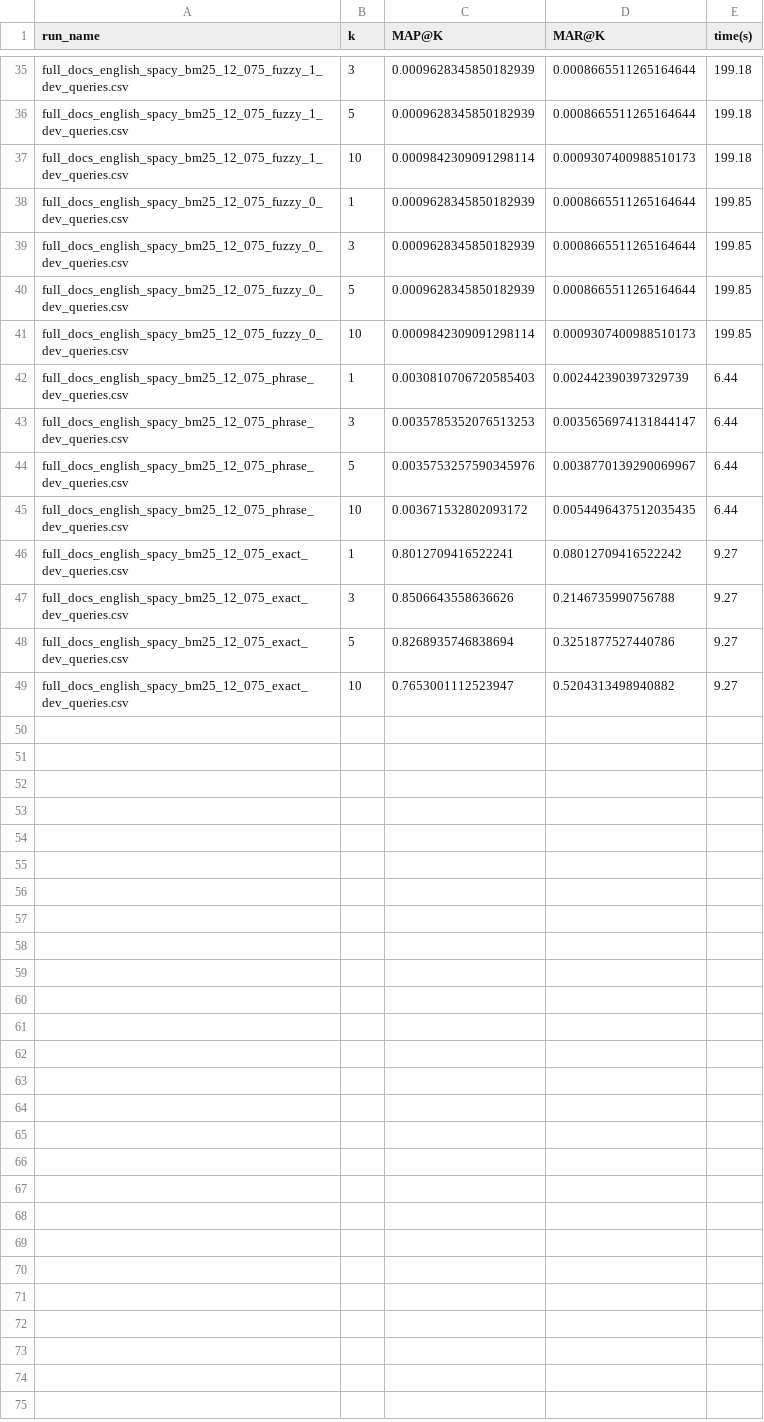
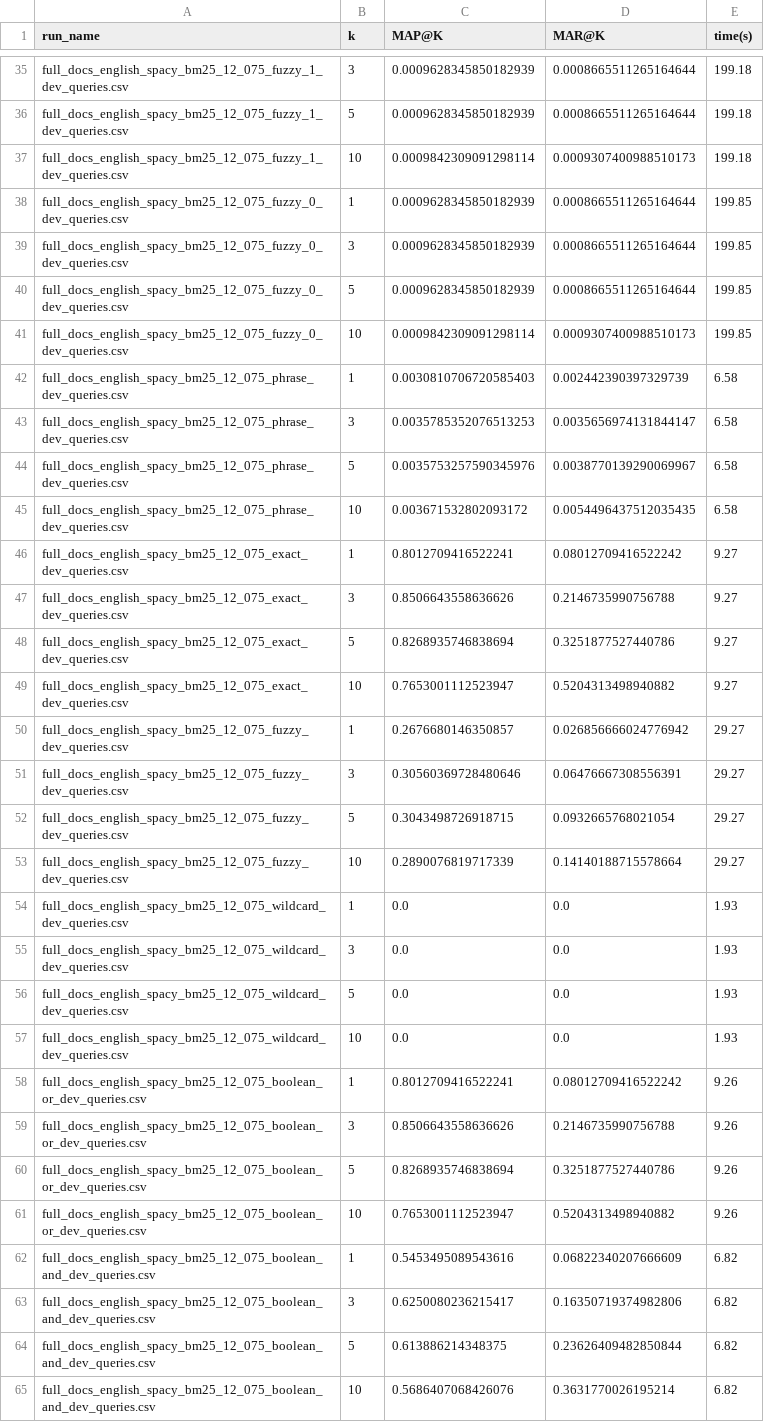
Before and after one commit to MichelDierckx/InfoRetrieval-Assignment2, a CSV file: results/evaluation/evaluation.csv, drawn as a sheet; only a part is shown, gaps mark what is left out.

Commit message:
fixing small isues with creating the queries

```diff
--- a/results/evaluation/evaluation.csv
+++ b/results/evaluation/evaluation.csv
@@ -41,6 +41,6 @@ full_docs_english_spacy_bm25_12_075_fuzzy_0_dev_queries.csv,5,0.0009628345850182
 full_docs_english_spacy_bm25_12_075_fuzzy_0_dev_queries.csv,10,0.0009842309091298114,0.0009307400988510173,199.85
-full_docs_english_spacy_bm25_12_075_phrase_dev_queries.csv,1,0.0030810706720585403,0.002442390397329739,6.44
-full_docs_english_spacy_bm25_12_075_phrase_dev_queries.csv,3,0.0035785352076513253,0.0035656974131844147,6.44
-full_docs_english_spacy_bm25_12_075_phrase_dev_queries.csv,5,0.0035753257590345976,0.0038770139290069967,6.44
-full_docs_english_spacy_bm25_12_075_phrase_dev_queries.csv,10,0.003671532802093172,0.0054496437512035435,6.44
+full_docs_english_spacy_bm25_12_075_phrase_dev_queries.csv,1,0.0030810706720585403,0.002442390397329739,6.58
+full_docs_english_spacy_bm25_12_075_phrase_dev_queries.csv,3,0.0035785352076513253,0.0035656974131844147,6.58
+full_docs_english_spacy_bm25_12_075_phrase_dev_queries.csv,5,0.0035753257590345976,0.0038770139290069967,6.58
+full_docs_english_spacy_bm25_12_075_phrase_dev_queries.csv,10,0.003671532802093172,0.0054496437512035435,6.58
 full_docs_english_spacy_bm25_12_075_exact_dev_queries.csv,1,0.8012709416522241,0.08012709416522242,9.27
@@ -49 +49,17 @@ full_docs_english_spacy_bm25_12_075_exact_dev_queries.csv,5,0.8268935746838694,0
 full_docs_english_spacy_bm25_12_075_exact_dev_queries.csv,10,0.7653001112523947,0.5204313498940882,9.27
+full_docs_english_spacy_bm25_12_075_fuzzy_dev_queries.csv,1,0.2676680146350857,0.026856666024776942,29.27
+full_docs_english_spacy_bm25_12_075_fuzzy_dev_queries.csv,3,0.30560369728480646,0.06476667308556391,29.27
+full_docs_english_spacy_bm25_12_075_fuzzy_dev_queries.csv,5,0.3043498726918715,0.0932665768021054,29.27
+full_docs_english_spacy_bm25_12_075_fuzzy_dev_queries.csv,10,0.2890076819717339,0.14140188715578664,29.27
+full_docs_english_spacy_bm25_12_075_wildcard_dev_queries.csv,1,0.0,0.0,1.93
+full_docs_english_spacy_bm25_12_075_wildcard_dev_queries.csv,3,0.0,0.0,1.93
+full_docs_english_spacy_bm25_12_075_wildcard_dev_queries.csv,5,0.0,0.0,1.93
+full_docs_english_spacy_bm25_12_075_wildcard_dev_queries.csv,10,0.0,0.0,1.93
+full_docs_english_spacy_bm25_12_075_boolean_or_dev_queries.csv,1,0.8012709416522241,0.08012709416522242,9.26
+full_docs_english_spacy_bm25_12_075_boolean_or_dev_queries.csv,3,0.8506643558636626,0.2146735990756788,9.26
+full_docs_english_spacy_bm25_12_075_boolean_or_dev_queries.csv,5,0.8268935746838694,0.3251877527440786,9.26
+full_docs_english_spacy_bm25_12_075_boolean_or_dev_queries.csv,10,0.7653001112523947,0.5204313498940882,9.26
+full_docs_english_spacy_bm25_12_075_boolean_and_dev_queries.csv,1,0.5453495089543616,0.06822340207666609,6.82
+full_docs_english_spacy_bm25_12_075_boolean_and_dev_queries.csv,3,0.6250080236215417,0.16350719374982806,6.82
+full_docs_english_spacy_bm25_12_075_boolean_and_dev_queries.csv,5,0.613886214348375,0.23626409482850844,6.82
+full_docs_english_spacy_bm25_12_075_boolean_and_dev_queries.csv,10,0.5686407068426076,0.3631770026195214,6.82
```
Also changed, not shown: 1 other file.
